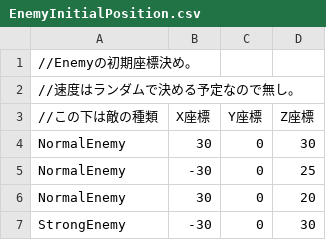
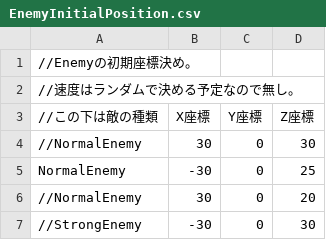
Before and after one commit to TsubasaMogi0283/Elysia_3.0, a CSV file: Resources/CSV/EnemyInitialPosition.csv, drawn as a sheet.

```diff
--- a/Resources/CSV/EnemyInitialPosition.csv
+++ b/Resources/CSV/EnemyInitialPosition.csv
@@ -3,5 +3,5 @@
 //この下は敵の種類,X座標,Y座標,Z座標
-NormalEnemy,30,0,30
+//NormalEnemy,30,0,30
 NormalEnemy,-30,0,25
-NormalEnemy,30,0,20
-StrongEnemy,-30,0,30
+//NormalEnemy,30,0,20
+//StrongEnemy,-30,0,30
```
Also changed, not shown: 14 other files.
